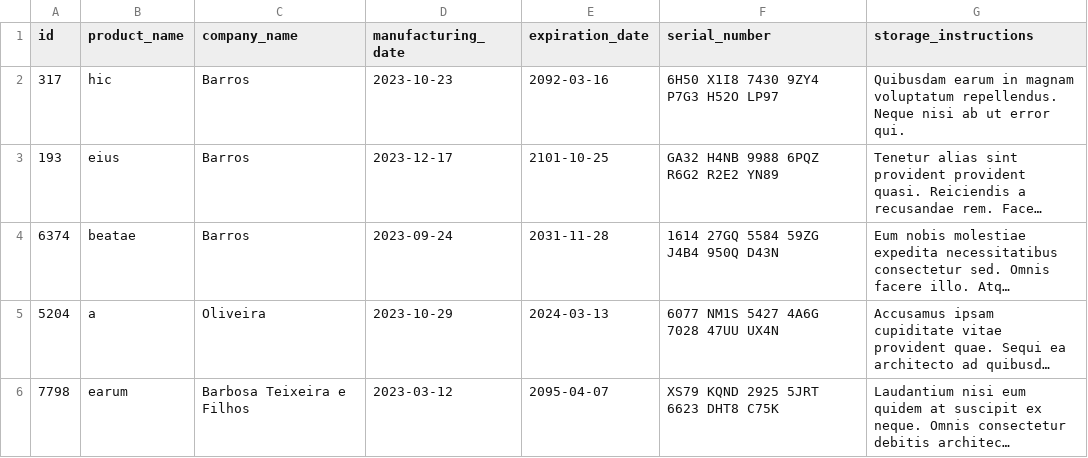
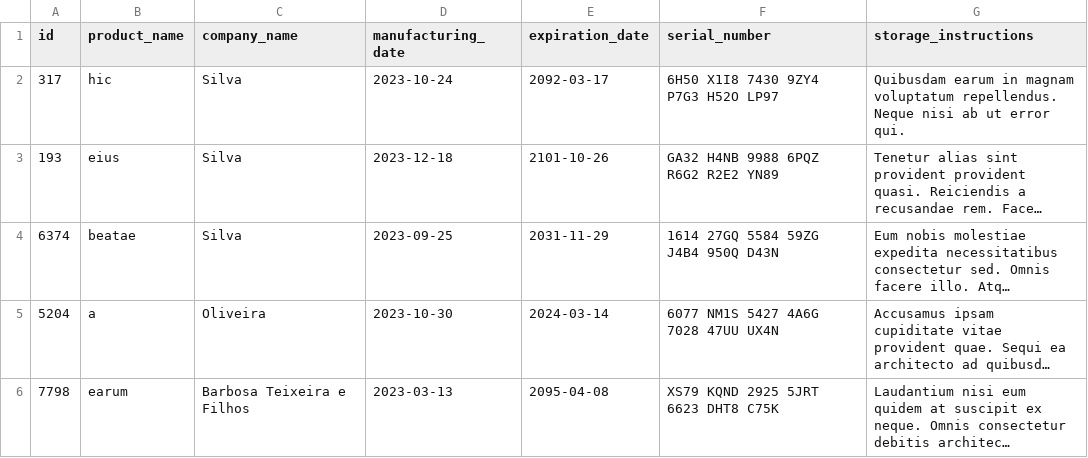
Before and after one commit to dopimentel/python-certification-project-inventory-report, a CSV file: inventory_report/data/inventory.csv, drawn as a sheet; long unchanged cells end in …; the diff names each change by its address in the sheet, - before the commit and + after, or states it on an @@ line.

Commit message:
test: req 2 testing class Product magic method __str__

```diff
--- a/inventory_report/data/inventory.csv
+++ b/inventory_report/data/inventory.csv
-C2:C4 (company_name): Barros
+C2:C4 (company_name): Silva
-D2 (manufacturing_date): 2023-10-23
+D2 (manufacturing_date): 2023-10-24
-E2 (expiration_date): 2092-03-16
+E2 (expiration_date): 2092-03-17
-D3 (manufacturing_date): 2023-12-17
+D3 (manufacturing_date): 2023-12-18
-E3 (expiration_date): 2101-10-25
+E3 (expiration_date): 2101-10-26
-D4 (manufacturing_date): 2023-09-24
+D4 (manufacturing_date): 2023-09-25
-E4 (expiration_date): 2031-11-28
+E4 (expiration_date): 2031-11-29
-D5 (manufacturing_date): 2023-10-29
+D5 (manufacturing_date): 2023-10-30
-E5 (expiration_date): 2024-03-13
+E5 (expiration_date): 2024-03-14
-D6 (manufacturing_date): 2023-03-12
+D6 (manufacturing_date): 2023-03-13
-E6 (expiration_date): 2095-04-07
+E6 (expiration_date): 2095-04-08
```
Also changed, not shown: 2 other files.
